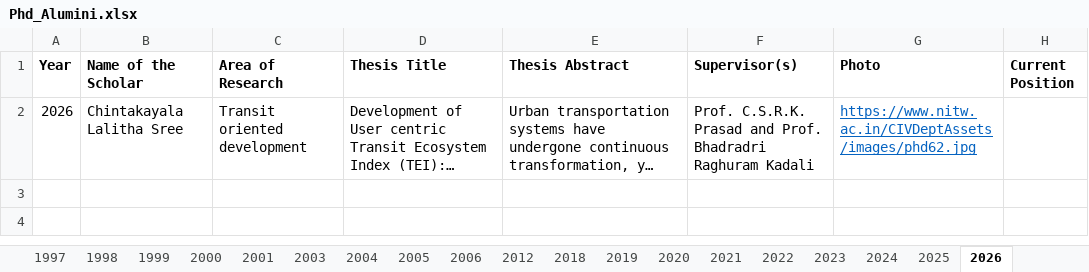
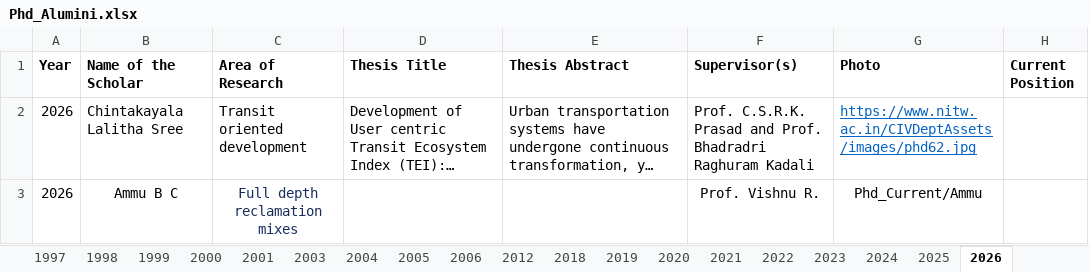
Before and after one commit to tdhead/NITW-Transportation, an Excel workbook: excels/Phd_Alumini.xlsx, sheet 2026, drawn as a sheet; only a part is shown; long unchanged cells end in …; values as stored, in another font and other column widths than the file's, no borders; the diff covers the shown part only; the diff names each change by its address in the sheet, - before the commit and + after, or states it on an @@ line.

```diff
--- a/excels/Phd_Alumini.xlsx (sheet 2026)
+++ b/excels/Phd_Alumini.xlsx (sheet 2026)
+row 3: 2026 | Ammu B C | Full depth reclamation mixes |  |  | Prof. Vishnu R. | Phd_Current/Ammu
```
Also changed, not shown: 1 added row elsewhere in this sheet, excels/Cep.xlsx, excels/M-Tech_Alumini.xlsx, 9 other files.
